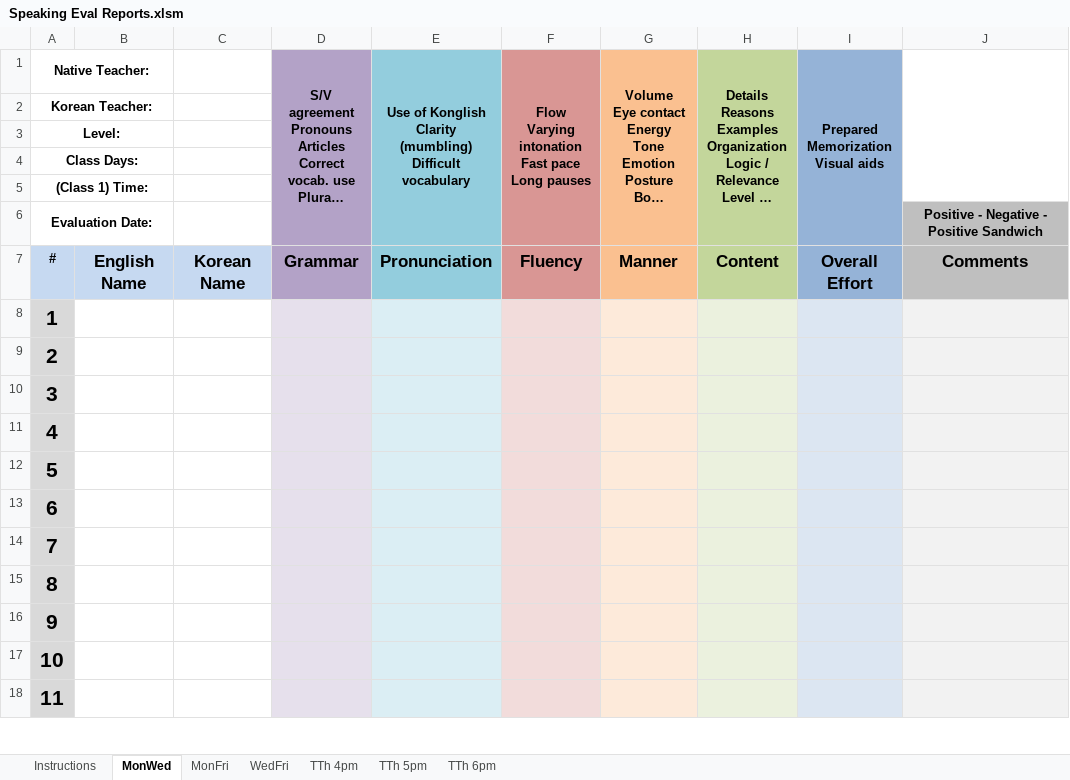
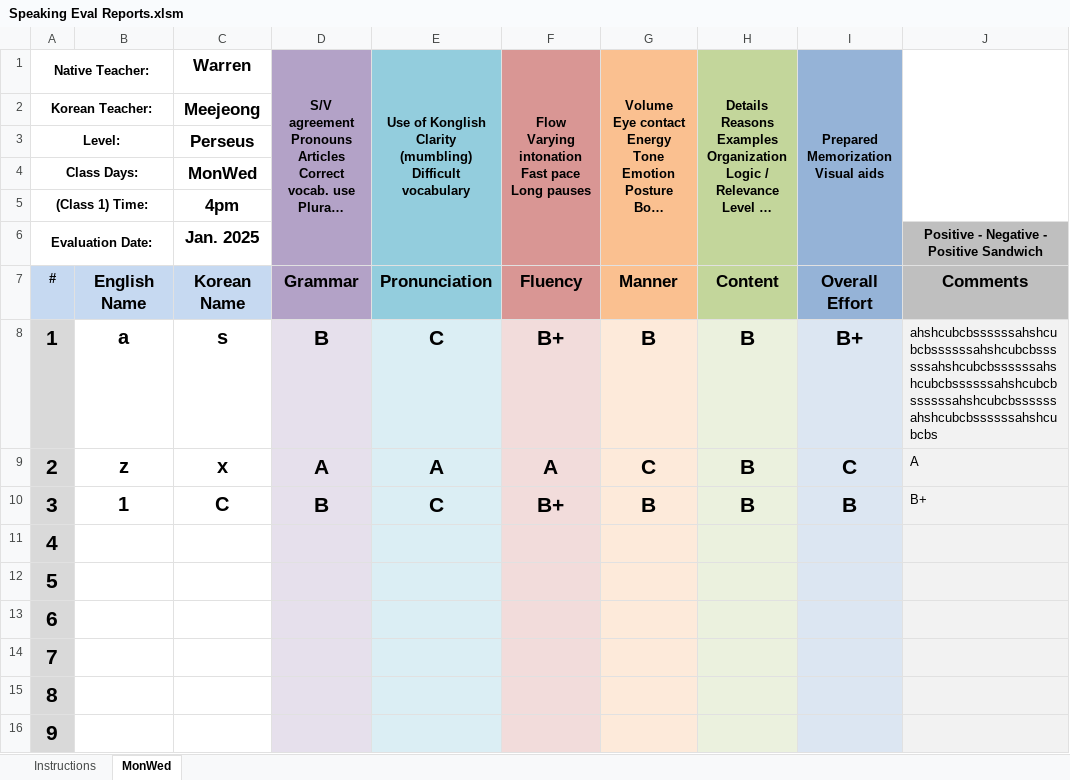
Before and after one commit to papercutter0324/SpeakingEvals, an Excel workbook: Speaking Eval Reports.xlsm, sheet MonWed, drawn as a sheet; only a part is shown; the shorter side is filled out with more unchanged rows; long unchanged cells end in …; values as stored, in another font and other column widths than the file's, no borders; charts and pictures not drawn; the diff names each change by its address in the sheet, - before the commit and + after, or states it on an @@ line.

```diff
--- a/Speaking Eval Reports.xlsm (sheet MonWed)
+++ b/Speaking Eval Reports.xlsm (sheet MonWed)
-sheet tab: MonFri
-sheet tab: WedFri
-sheet tab: TTh 4pm
-sheet tab: TTh 5pm
-sheet tab: TTh 6pm
-C1: (empty)
+C1: Warren
-C2: (empty)
+C2: Meejeong
-C3: (empty)
+C3: Perseus
-C4: (empty)
+C4: MonWed
-C5: (empty)
+C5: 4pm
-C6: (empty)
+C6: Jan. 2025
-B8: (empty)
+B8: a
-C8: (empty)
+C8: s
-D8: (empty)
+D8: B
-E8: (empty)
+E8: C
-F8: (empty)
+F8: B+
-G8: (empty)
+G8: B
-H8:H10: (empty)
+H8:H10: B
-I8: (empty)
+I8: B+
-J8: (empty)
+J8: ahshcubcbssssssahshcubcbssssssahshcubcbssssssahshcubcbssssssahshcubcbssssssahshcubcbssssssahshcubcbssssssahshcubcbssssssahshcubcbs
-B9: (empty)
+B9: z
-C9: (empty)
+C9: x
-D9: (empty)
+D9: A
-E9: (empty)
+E9: A
-F9: (empty)
+F9: A
-G9: (empty)
+G9: C
-I9: (empty)
+I9: C
-J9: (empty)
+J9: A
-B10: (empty)
+B10: 1
-C10: (empty)
+C10: C
-D10: (empty)
+D10: B
-E10: (empty)
+E10: C
-F10: (empty)
+F10: B+
-G10: (empty)
+G10: B
-I10: (empty)
+I10: B
-J10: (empty)
+J10: B+
```
Also changed, not shown: sheet Instructions, charts or pictures.
